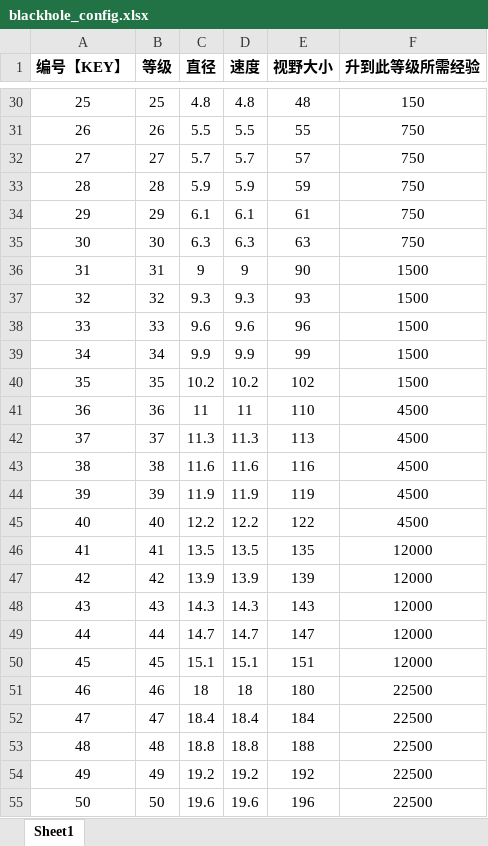
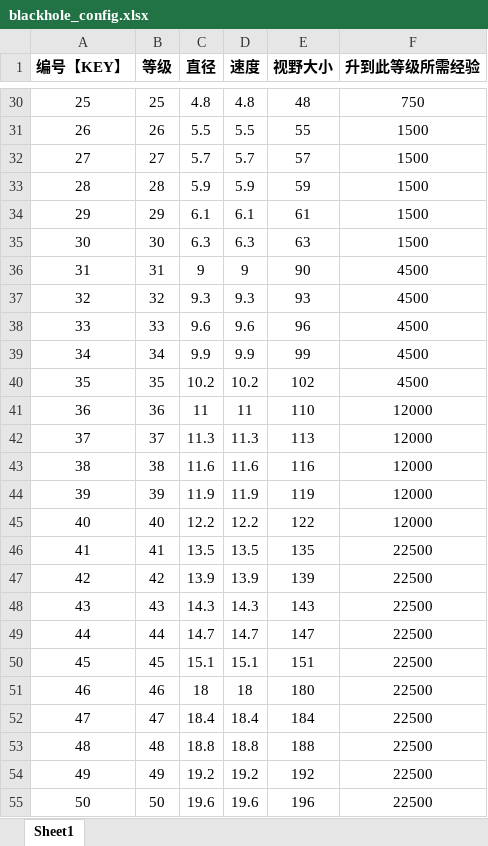
Before and after one commit to hot296652579/cocoscreator_hole, an Excel workbook: excel/blackhole_config.xlsx, sheet Sheet1, drawn as a sheet; only a part is shown, gaps mark what is left out; values as stored, in another font and other column widths than the file's, no borders; the diff covers the shown part only; the diff names each change by its address in the sheet, - before the commit and + after, or states it on an @@ line.

```diff
--- a/excel/blackhole_config.xlsx (sheet Sheet1)
+++ b/excel/blackhole_config.xlsx (sheet Sheet1)
-F30 (升到此等级所需经验): 150
+F30 (升到此等级所需经验): 750
-F31:F35 (升到此等级所需经验): 750
+F31:F35 (升到此等级所需经验): 1500
-F36:F40 (升到此等级所需经验): 1500
+F36:F40 (升到此等级所需经验): 4500
-F41:F45 (升到此等级所需经验): 4500
+F41:F45 (升到此等级所需经验): 12000
-F46:F50 (升到此等级所需经验): 12000
+F46:F50 (升到此等级所需经验): 22500
```
Also changed, not shown: 25 edited cells elsewhere in this sheet, excel/music_config.xlsx, 51 other files.
